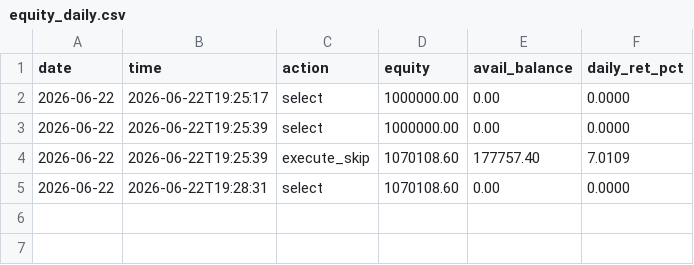
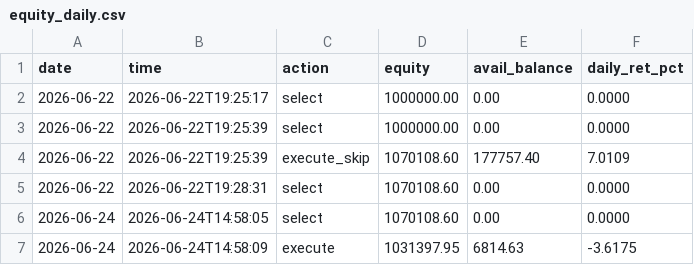
Before and after one commit to eclatnest/mx-limitup-records, a CSV file: records/live/equity_daily.csv, drawn as a sheet; the diff names each change by its address in the sheet, - before the commit and + after, or states it on an @@ line.

```diff
--- a/records/live/equity_daily.csv
+++ b/records/live/equity_daily.csv
+row 6: 2026-06-24 | 2026-06-24T14:58:05 | select | 1070108.60 | 0.00 | 0.0000
+row 7: 2026-06-24 | 2026-06-24T14:58:09 | execute | 1031397.95 | 6814.63 | -3.6175
```
Also changed, not shown: 3 other files.
